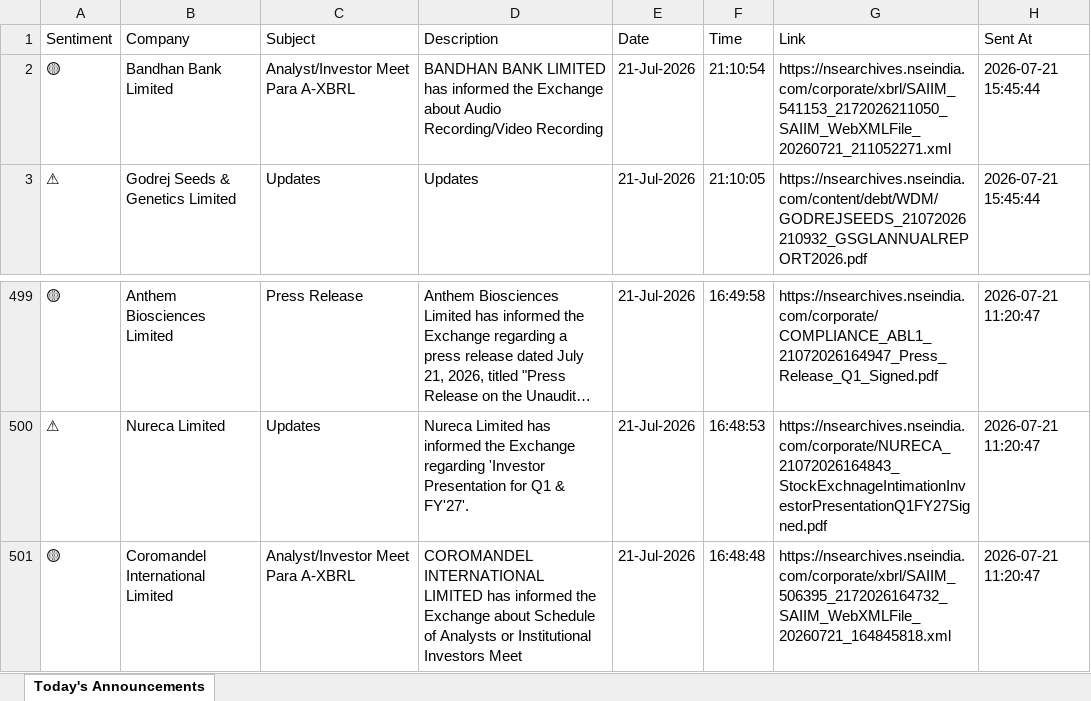
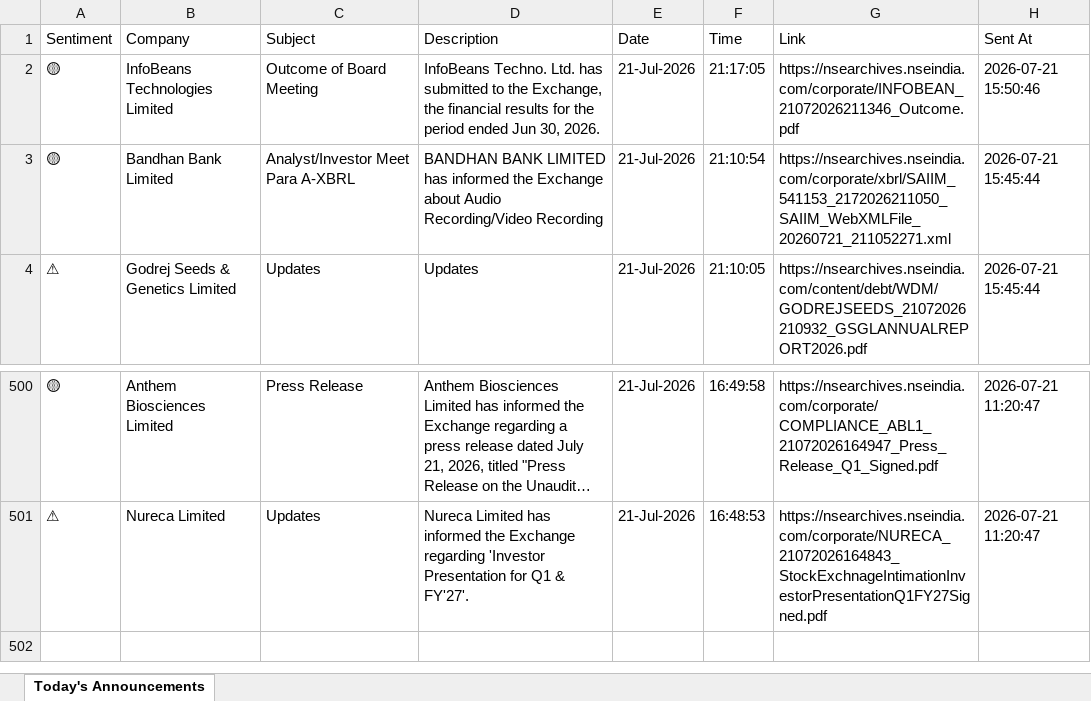
Before and after one commit to divy008/Levnse, an Excel workbook: announcements.xlsx, sheet Today's Announcements, drawn as a sheet; only a part is shown, gaps mark what is left out; long unchanged cells end in …; values as stored, in another font and other column widths than the file's, no borders; removed rows and columns are numbered as before the commit, all else as after; the diff names each change by its address in the sheet, - before the commit and + after, or states it on an @@ line.

```diff
--- a/announcements.xlsx (sheet Today's Announcements)
+++ b/announcements.xlsx (sheet Today's Announcements)
+row 2: 🟡 | InfoBeans Technologies Limited | Outcome of Board Meeting | InfoBeans Techno. Ltd. has submitted to the Exchange, the financial results for the period ended Jun 30, 2026. | 21-Jul-2026 | 21:17:05 | https://nsearchives.nseindia.com/corporate/INFOBEAN_21072026211346_Outcome.pdf | 2026-07-21 15:50:46
-row 501: 🟡 | Coromandel International Limited | Analyst/Investor Meet Para A-XBRL | COROMANDEL INTERNATIONAL LIMITED has informed the Exchange about Schedule of Analysts or Institutional Investors Meet | 21-Jul-2026 | 16:48:48 | https://nsearchives.nseindia.com/corporate/xbrl/SAIIM_506395_2172026164732_SAIIM_WebXMLFile_20260721_164845818.xml | 2026-07-21 11:20:47
```
Also changed, not shown: 2 other files.
